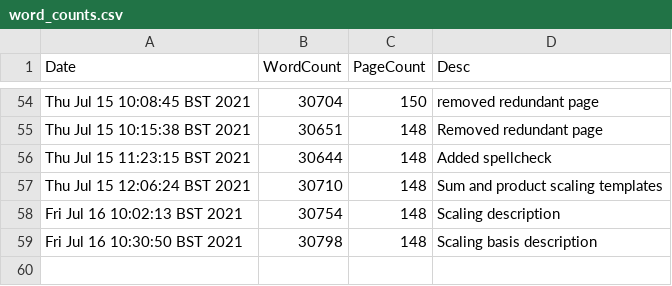
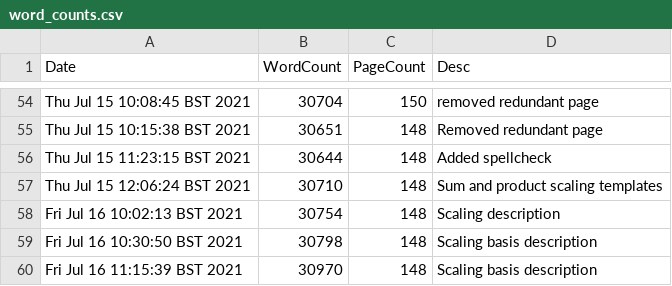
Before and after one commit to pc559/thesis, a CSV file: word_counts.csv, drawn as a sheet; only a part is shown, gaps mark what is left out; the diff names each change by its address in the sheet, - before the commit and + after, or states it on an @@ line.

Commit message:
Scaling basis description

```diff
--- a/word_counts.csv
+++ b/word_counts.csv
+row 60: Fri Jul 16 11:15:39 BST 2021 | 30970 | 148 | Scaling basis description
```
Also changed, not shown: 3 other files.
